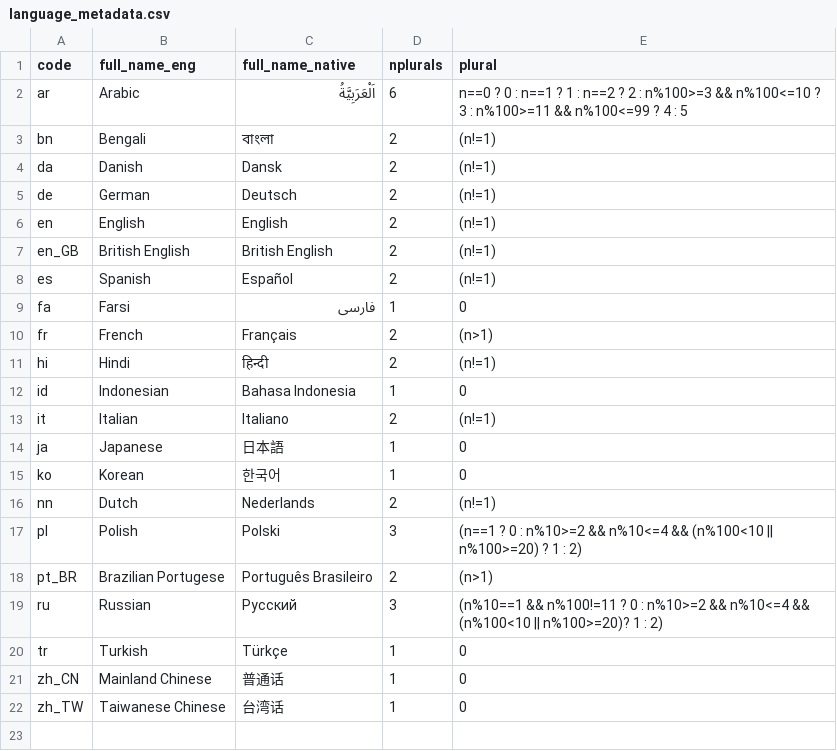
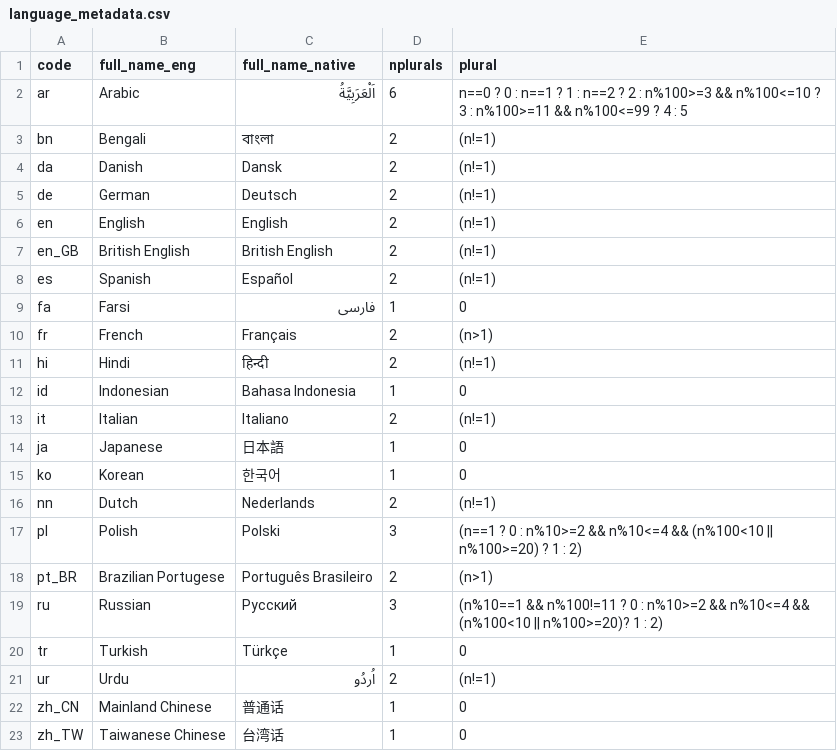
Before and after one commit to MichaelChirico/potools, a CSV file: inst/extdata/language_metadata.csv, drawn as a sheet.

Commit message:
urdu

```diff
--- a/inst/extdata/language_metadata.csv
+++ b/inst/extdata/language_metadata.csv
@@ -20,2 +20,3 @@ ru,Russian,Русский,3,(n%10==1 && n%100!=11 ? 0 : n%10>=2 && n%10<=4 && (n
 tr,Turkish,Türkçe,1,0
+ur,Urdu,اُردُو,2,(n!=1)
 zh_CN,Mainland Chinese,普通话,1,0
```
